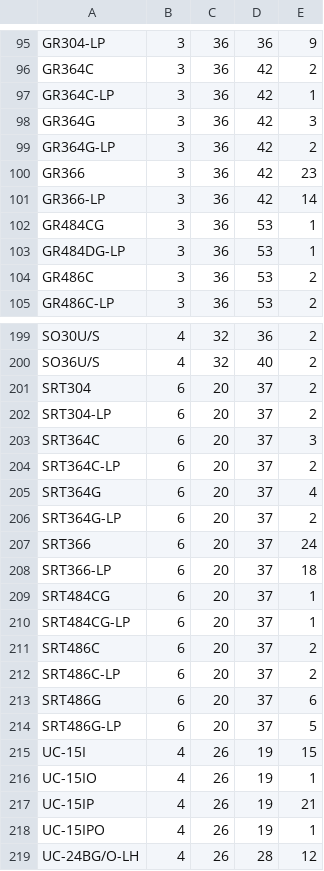
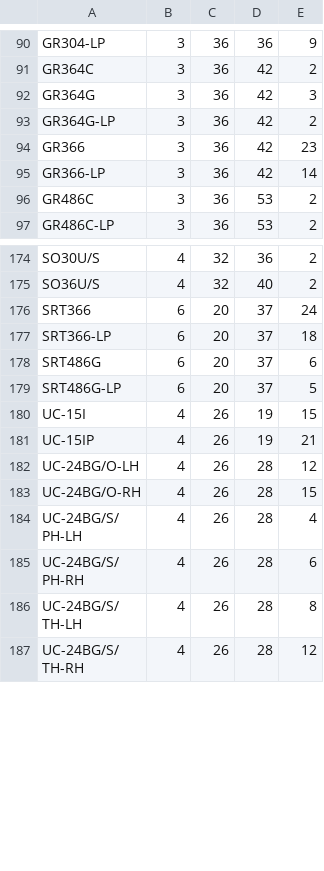
Before and after one commit to thodde/ClarkeProj, a CSV file: Item_Requirements.csv, drawn as a sheet; only a part is shown, gaps mark what is left out; the shorter side is filled out with more unchanged rows; the diff covers the shown part only.

```diff
--- a/Item_Requirements.csv
+++ b/Item_Requirements.csv
@@ -96,3 +91,2 @@ GR304-LP,3,36,36,9
 GR364C,3,36,42,2
-GR364C-LP,3,36,42,1
 GR364G,3,36,42,3
@@ -101,4 +95,2 @@ GR366,3,36,42,23
 GR366-LP,3,36,42,14
-GR484CG,3,36,53,1
-GR484DG-LP,3,36,53,1
 GR486C,3,36,53,2
@@ -200,14 +175,4 @@ SO30U/S,4,32,36,2
 SO36U/S,4,32,40,2
-SRT304,6,20,37,2
-SRT304-LP,6,20,37,2
-SRT364C,6,20,37,3
-SRT364C-LP,6,20,37,2
-SRT364G,6,20,37,4
-SRT364G-LP,6,20,37,2
 SRT366,6,20,37,24
 SRT366-LP,6,20,37,18
-SRT484CG,6,20,37,1
-SRT484CG-LP,6,20,37,1
-SRT486C,6,20,37,2
-SRT486C-LP,6,20,37,2
 SRT486G,6,20,37,6
@@ -215,5 +180,3 @@ SRT486G-LP,6,20,37,5
 UC-15I,4,26,19,15
-UC-15IO,4,26,19,1
 UC-15IP,4,26,19,21
-UC-15IPO,4,26,19,1
 UC-24BG/O-LH,4,26,28,12
```
Also changed, not shown: 22 removed rows and 15 moved rows elsewhere in this file, results.csv, 3 other files.
